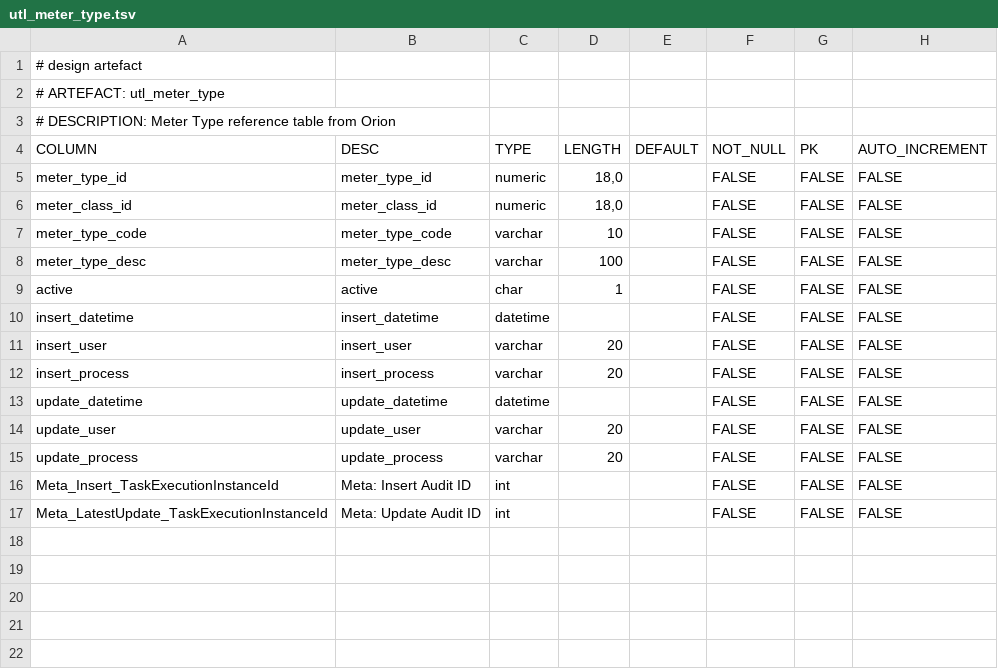
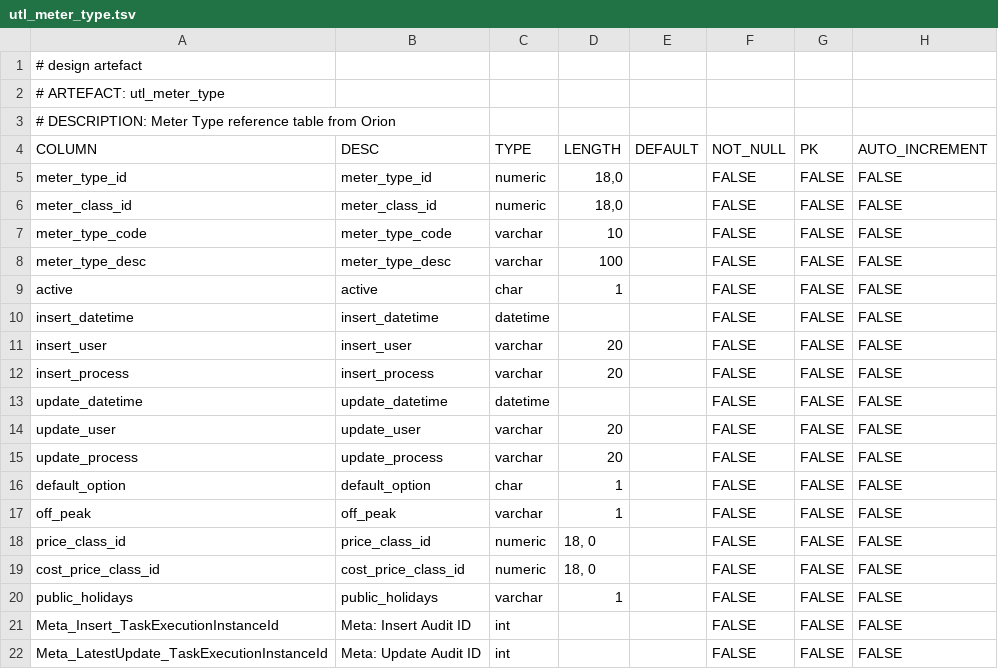
Before and after one commit to melvinwi/EDWCI, a TSV file: staging/utl_meter_type.tsv, drawn as a sheet; the diff names each change by its address in the sheet, - before the commit and + after, or states it on an @@ line.

Commit message:
Transform DimMeterRegistered provisioned [#714]

```diff
--- a/staging/utl_meter_type.tsv
+++ b/staging/utl_meter_type.tsv
+row 16: default_option | default_option | char | 1 |  | FALSE | FALSE | FALSE
+row 17: off_peak | off_peak | varchar | 1 |  | FALSE | FALSE | FALSE
+row 18: price_class_id | price_class_id | numeric | 18, 0 |  | FALSE | FALSE | FALSE
+row 19: cost_price_class_id | cost_price_class_id | numeric | 18, 0 |  | FALSE | FALSE | FALSE
+row 20: public_holidays | public_holidays | varchar | 1 |  | FALSE | FALSE | FALSE
```
Also changed, not shown: staging/utl_meter_class.tsv, 12 other files.
